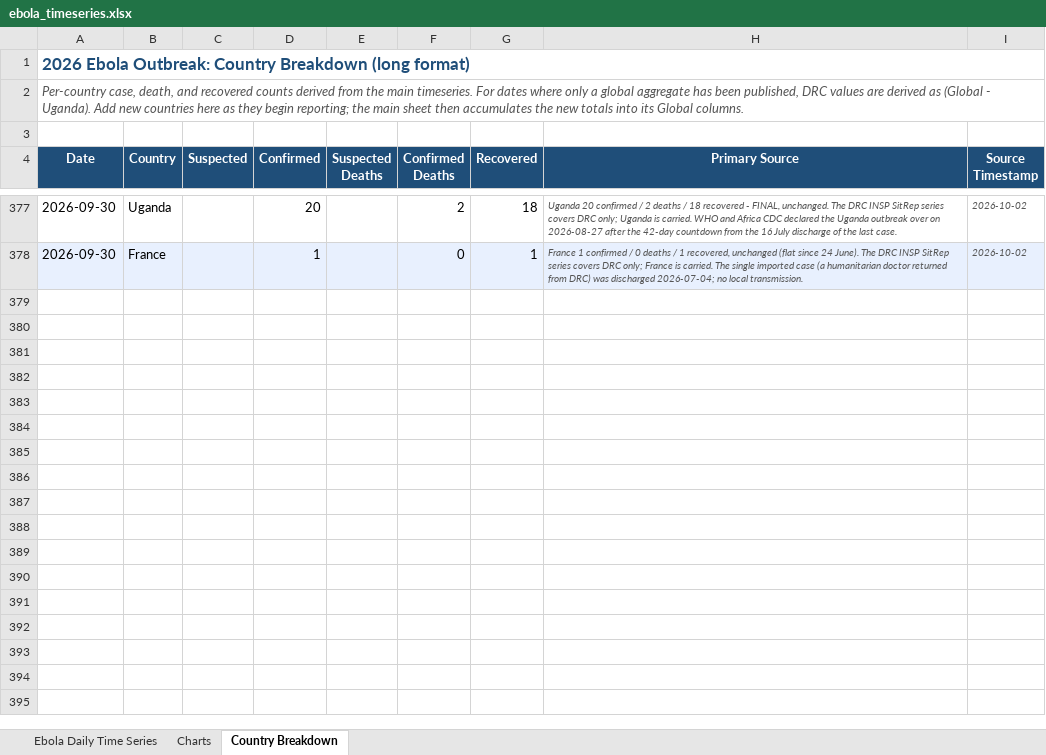
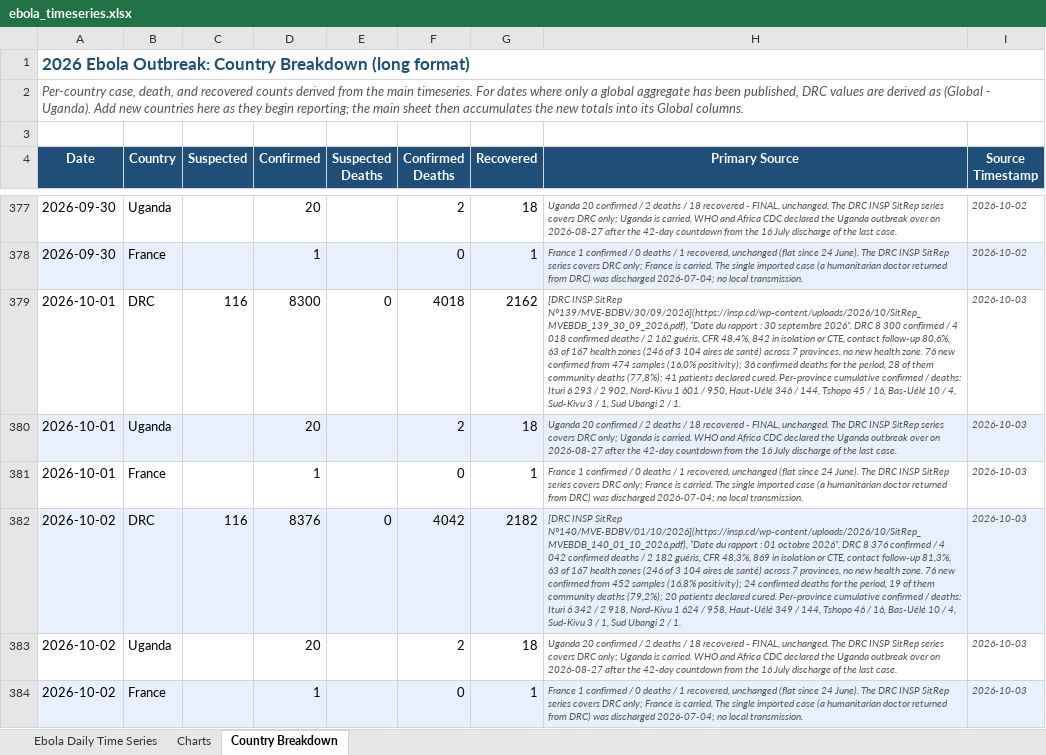
Before and after one commit to webbegole/ebola-bundibugyo-tracker-2026, an Excel workbook: outputs/ebola_timeseries.xlsx, sheet Country Breakdown, drawn as a sheet; only a part is shown, gaps mark what is left out; values as stored, in another font and other column widths than the file's, no borders; the diff names each change by its address in the sheet, - before the commit and + after, or states it on an @@ line.

Commit message:
Daily update 2026-10-03: SitReps 139 and 140 backfill 10-01 and 10-02; global deaths cross 4,000; AP 8,300 figure confirmed exact

```diff
--- a/outputs/ebola_timeseries.xlsx (sheet Country Breakdown)
+++ b/outputs/ebola_timeseries.xlsx (sheet Country Breakdown)
+row 379: 2026-10-01 | DRC | 116 | 8300 | 0 | 4018 | 2162 | [DRC INSP SitRep N°139/MVE-BDBV/30/09/2026](https://insp.cd/wp-content/uploads/2026/10/SitRep_MVEBDB_139_30_09_2026.pdf), “Date du rapport : 30 septembre 2026”. DRC 8 300 confirmed / 4 018 confirmed deaths / 2 162 guéris, CFR 48,4%, 842 in isolation or CTE, contact follow-up 80,6%, 63 of 167 health zones (246 of 3 104 aires de santé) across 7 provinces, no new health zone. 76 new confirmed from 474 samples (16,0% positivity); 36 confirmed deaths for the period, 28 of them community deaths (77,8%); 41 patients declared cured. Per-province cumulative confirmed / deaths: Ituri 6 293 / 2 902, Nord-Kivu 1 601 / 950, Haut-Uélé 346 / 144, Tshopo 45 / 16, Bas-Uélé 10 / 4, Sud-Kivu 3 / 1, Sud Ubangi 2 / 1. | 2026-10-03
+row 380: 2026-10-01 | Uganda |  | 20 |  | 2 | 18 | Uganda 20 confirmed / 2 deaths / 18 recovered - FINAL, unchanged. The DRC INSP SitRep series covers DRC only; Uganda is carried. WHO and Africa CDC declared the Uganda outbreak over on 2026-08-27 after the 42-day countdown from the 16 July discharge of the last case. | 2026-10-03
+row 381: 2026-10-01 | France |  | 1 |  | 0 | 1 | France 1 confirmed / 0 deaths / 1 recovered, unchanged (flat since 24 June). The DRC INSP SitRep series covers DRC only; France is carried. The single imported case (a humanitarian doctor returned from DRC) was discharged 2026-07-04; no local transmission. | 2026-10-03
+row 382: 2026-10-02 | DRC | 116 | 8376 | 0 | 4042 | 2182 | [DRC INSP SitRep N°140/MVE-BDBV/01/10/2026](https://insp.cd/wp-content/uploads/2026/10/SitRep_MVEBDB_140_01_10_2026.pdf), “Date du rapport : 01 octobre 2026”. DRC 8 376 confirmed / 4 042 confirmed deaths / 2 182 guéris, CFR 48,3%, 869 in isolation or CTE, contact follow-up 81,3%, 63 of 167 health zones (246 of 3 104 aires de santé) across 7 provinces, no new health zone. 76 new confirmed from 452 samples (16,8% positivity); 24 confirmed deaths for the period, 19 of them community deaths (79,2%); 20 patients declared cured. Per-province cumulative confirmed / deaths: Ituri 6 342 / 2 918, Nord-Kivu 1 624 / 958, Haut-Uélé 349 / 144, Tshopo 46 / 16, Bas-Uélé 10 / 4, Sud-Kivu 3 / 1, Sud Ubangi 2 / 1. | 2026-10-03
+row 383: 2026-10-02 | Uganda |  | 20 |  | 2 | 18 | Uganda 20 confirmed / 2 deaths / 18 recovered - FINAL, unchanged. The DRC INSP SitRep series covers DRC only; Uganda is carried. WHO and Africa CDC declared the Uganda outbreak over on 2026-08-27 after the 42-day countdown from the 16 July discharge of the last case. | 2026-10-03
+row 384: 2026-10-02 | France |  | 1 |  | 0 | 1 | France 1 confirmed / 0 deaths / 1 recovered, unchanged (flat since 24 June). The DRC INSP SitRep series covers DRC only; France is carried. The single imported case (a humanitarian doctor returned from DRC) was discharged 2026-07-04; no local transmission. | 2026-10-03
```
Also changed, not shown: sheet Charts, sheet Ebola Daily Time Series, 8 other files.
